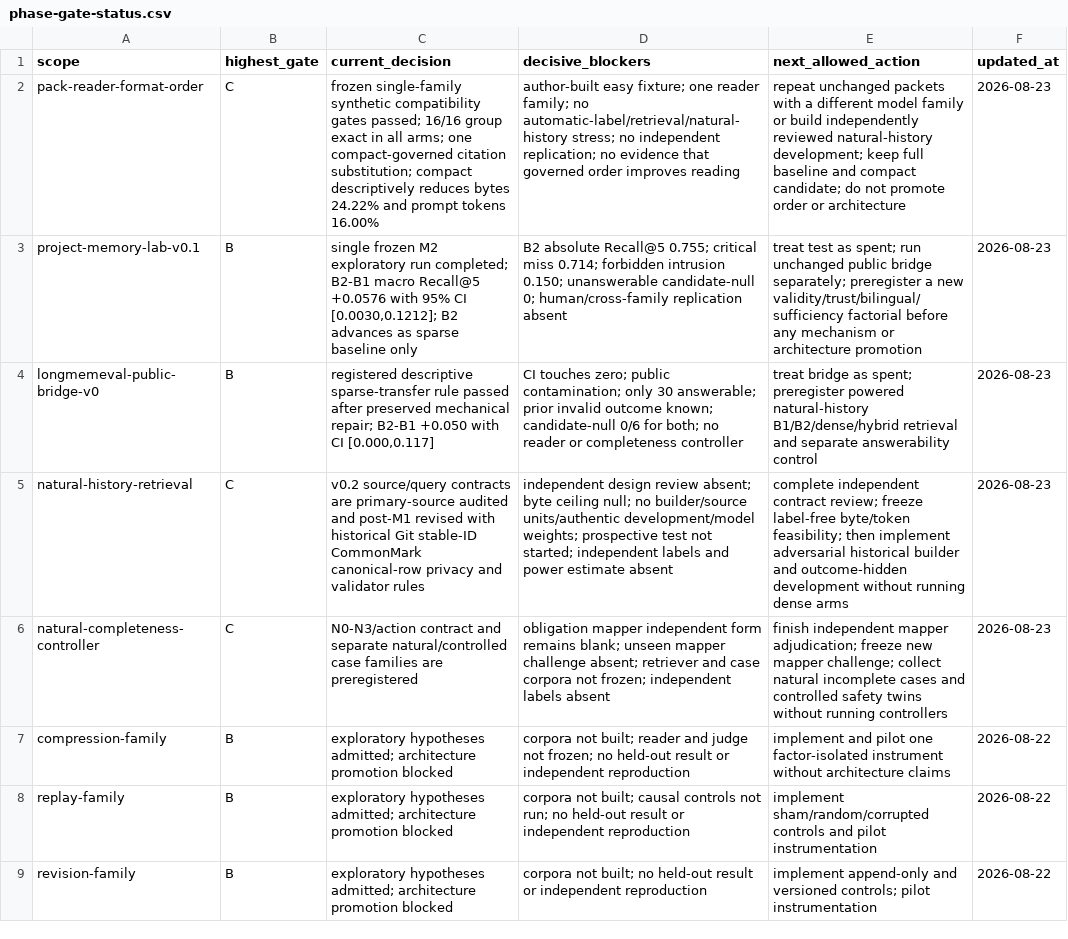
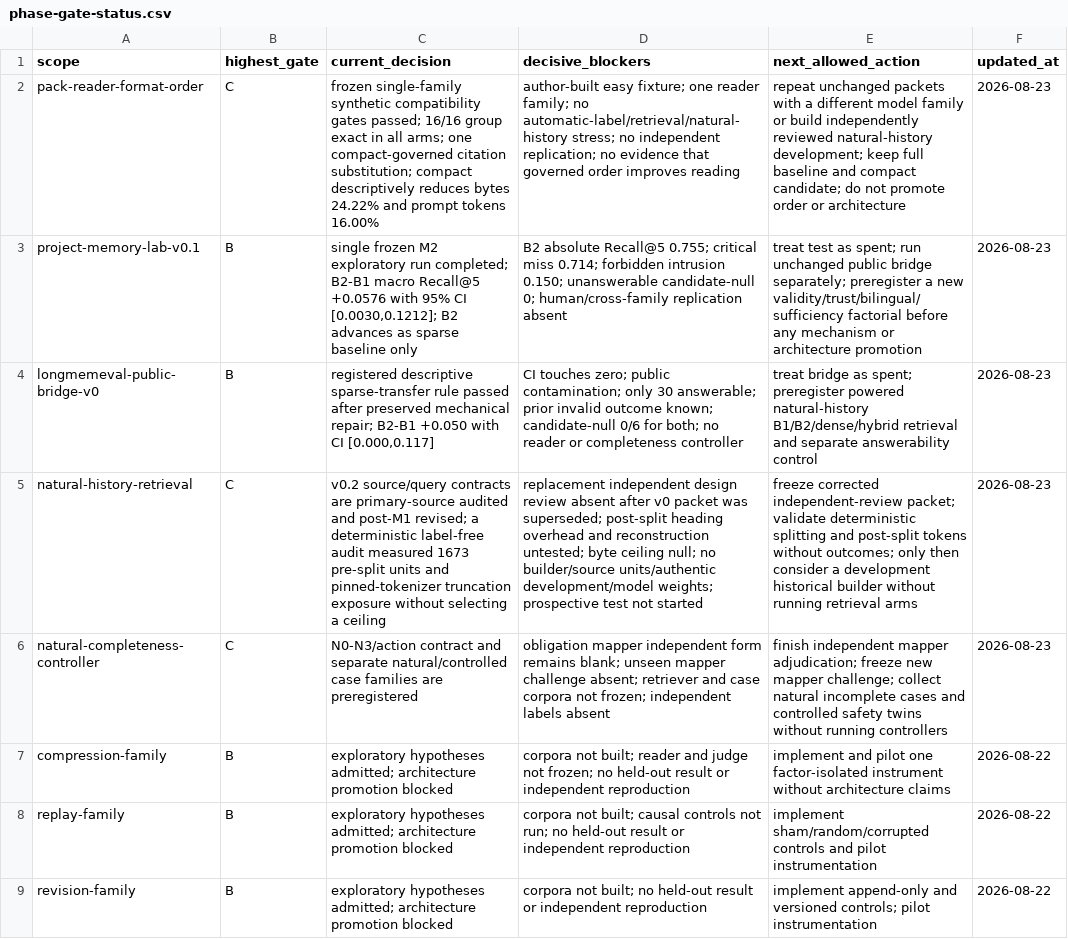
Before and after one commit to krapcys1-maker/adaptive-agent-memory-research, a CSV file: data/lab/phase-gate-status.csv, drawn as a sheet; only a part is shown; the diff names each change by its address in the sheet, - before the commit and + after, or states it on an @@ line.

Commit message:
audit natural-history token feasibility

```diff
--- a/data/lab/phase-gate-status.csv
+++ b/data/lab/phase-gate-status.csv
-C5 (current_decision): …and post-M1 revised with historical Git stable-ID CommonMark canonical-row privacy and validator rules
+C5 (current_decision): …and post-M1 revised; a deterministic label-free audit measured 1673 pre-split units and pinned-tokenizer truncation exposure without selecting a ceiling
-D5 (decisive_blockers): independent design review absent; byte ceiling null; no builder/source units/authentic development/model weights; prospective test not started; independent labels and power estimate absent
+D5 (decisive_blockers): replacement independent design review absent after v0 packet was superseded; post-split heading overhead and reconstruction untested; byte ceiling null; no builder/source units/authentic development/model weights; prospective test not started
-E5 (next_allowed_action): complete independent contract review; freeze label-free byte/token feasibility; then implement adversarial historical builder and outcome-hidden development without running dense arms
+E5 (next_allowed_action): freeze corrected independent-review packet; validate deterministic splitting and post-split tokens without outcomes; only then consider a development historical builder without running retrieval arms
```
Also changed, not shown: 19 other files.
